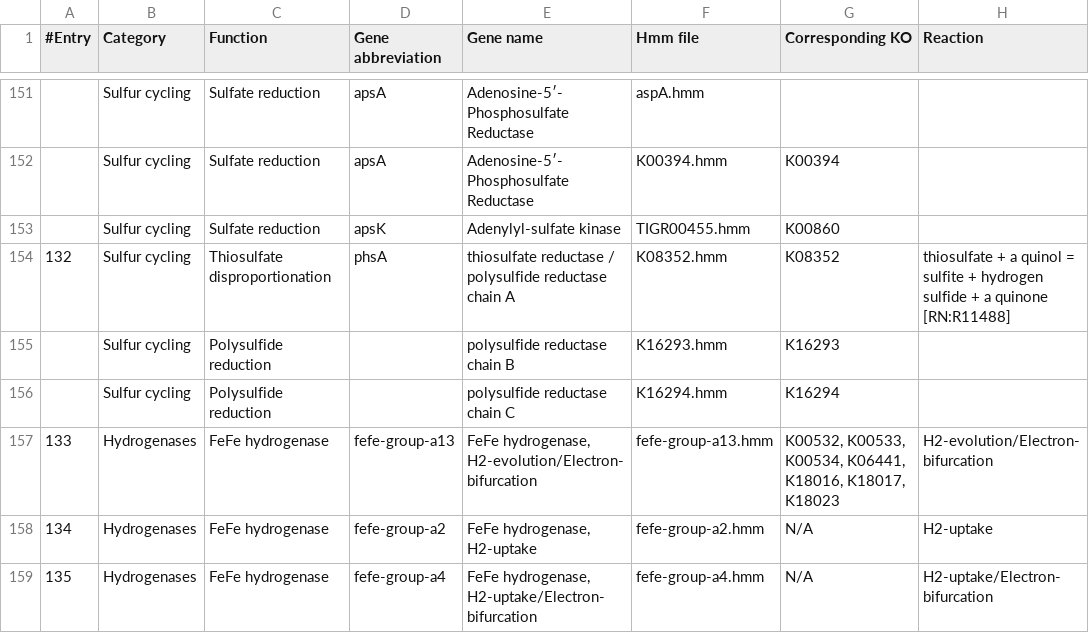
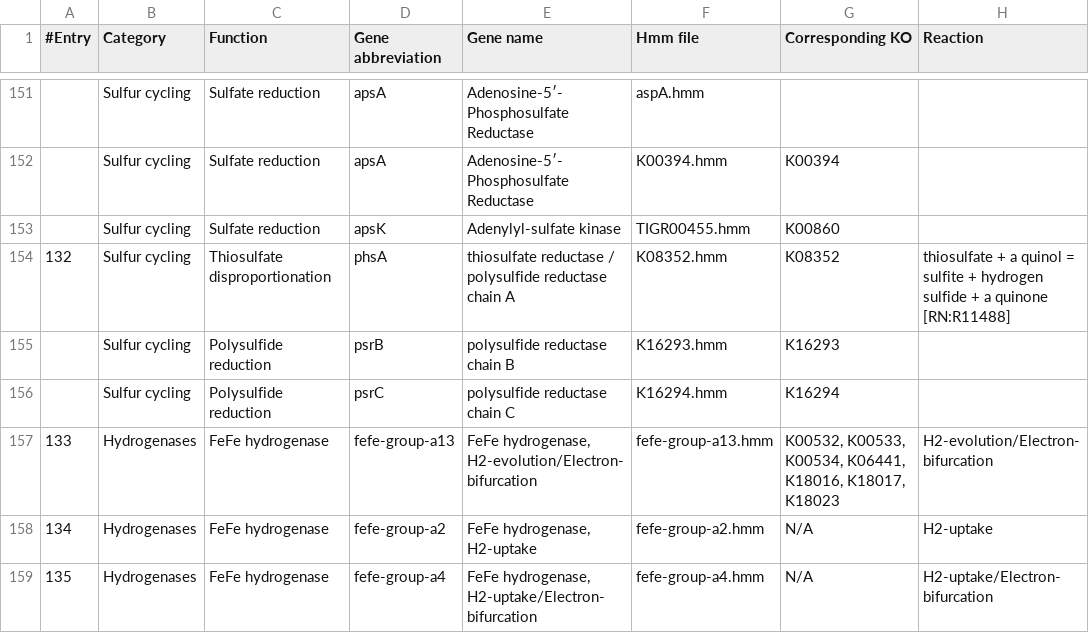
Before and after one commit to ArnaudBelcour/bigecyhmm, a TSV file: bigecyhmm/hmm_databases/hmm_table_template.tsv, drawn as a sheet; only a part is shown, gaps mark what is left out; the diff names each change by its address in the sheet, - before the commit and + after, or states it on an @@ line.

Commit message:
Add missing gene symbols in hmm template file.

```diff
--- a/bigecyhmm/hmm_databases/hmm_table_template.tsv
+++ b/bigecyhmm/hmm_databases/hmm_table_template.tsv
-D155 (Gene abbreviation): (empty)
+D155 (Gene abbreviation): psrB
-D156 (Gene abbreviation): (empty)
+D156 (Gene abbreviation): psrC
```
